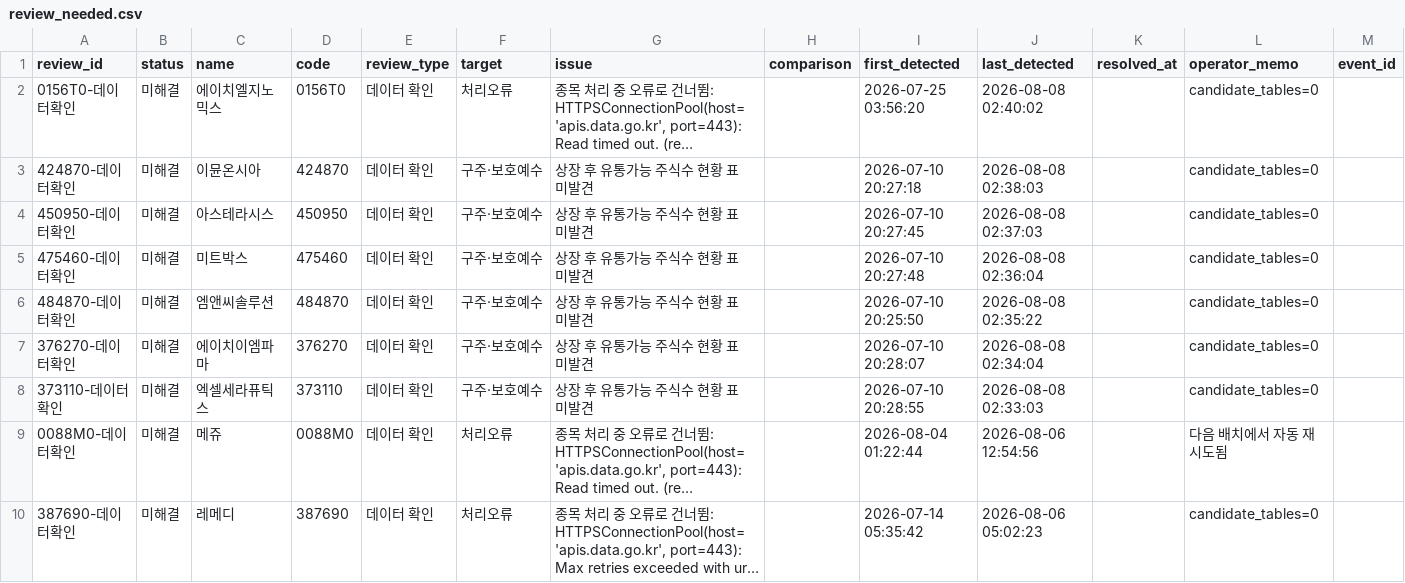
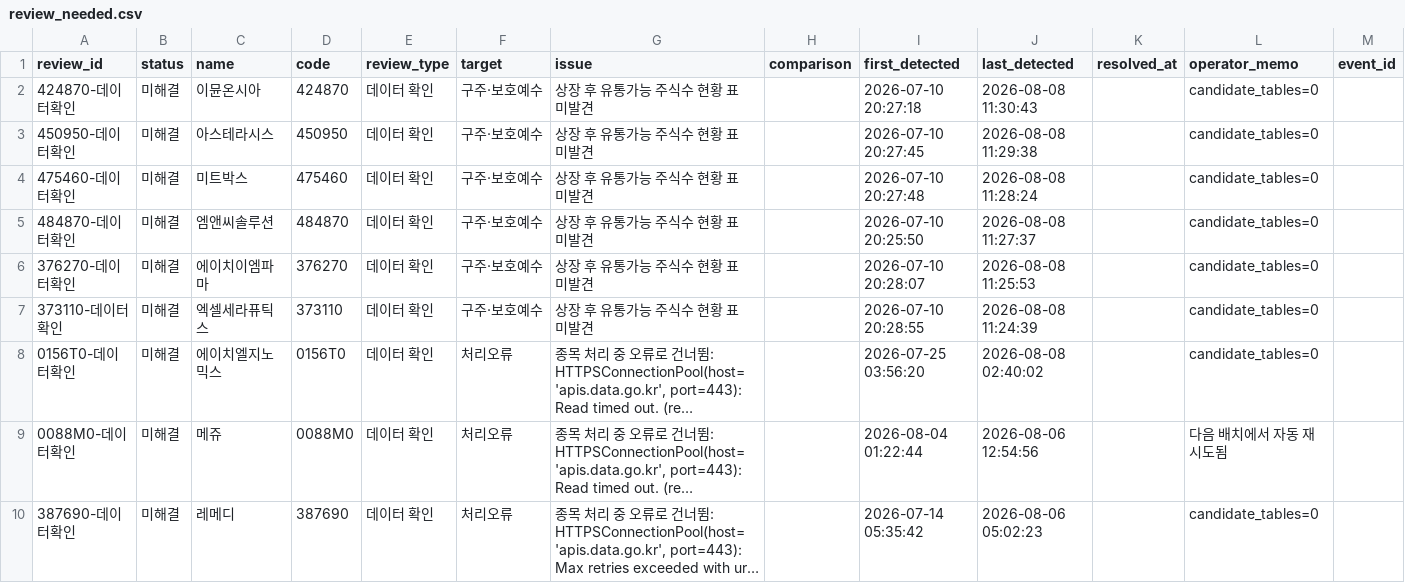
Before and after one commit to wjdwngkdsla-debug/invest-insight, a CSV file: data/review_needed.csv, drawn as a sheet; only a part is shown; long unchanged cells end in …; removed rows and columns are numbered as before the commit, all else as after; the diff names each change by its address in the sheet, - before the commit and + after, or states it on an @@ line.

```diff
--- a/data/review_needed.csv
+++ b/data/review_needed.csv
+row 2: 424870-데이터확인 | 미해결 | 이뮨온시아 | 424870 | 데이터 확인 | 구주·보호예수 | 상장 후 유통가능 주식수 현황 표 미발견 |  | 2026-07-10 20:27:18 | 2026-08-08 11:30:43 |  | candidate_tables=0
+row 3: 450950-데이터확인 | 미해결 | 아스테라시스 | 450950 | 데이터 확인 | 구주·보호예수 | 상장 후 유통가능 주식수 현황 표 미발견 |  | 2026-07-10 20:27:45 | 2026-08-08 11:29:38 |  | candidate_tables=0
+row 4: 475460-데이터확인 | 미해결 | 미트박스 | 475460 | 데이터 확인 | 구주·보호예수 | 상장 후 유통가능 주식수 현황 표 미발견 |  | 2026-07-10 20:27:48 | 2026-08-08 11:28:24 |  | candidate_tables=0
+row 5: 484870-데이터확인 | 미해결 | 엠앤씨솔루션 | 484870 | 데이터 확인 | 구주·보호예수 | 상장 후 유통가능 주식수 현황 표 미발견 |  | 2026-07-10 20:25:50 | 2026-08-08 11:27:37 |  | candidate_tables=0
+row 6: 376270-데이터확인 | 미해결 | 에이치이엠파마 | 376270 | 데이터 확인 | 구주·보호예수 | 상장 후 유통가능 주식수 현황 표 미발견 |  | 2026-07-10 20:28:07 | 2026-08-08 11:25:53 |  | candidate_tables=0
+row 7: 373110-데이터확인 | 미해결 | 엑셀세라퓨틱스 | 373110 | 데이터 확인 | 구주·보호예수 | 상장 후 유통가능 주식수 현황 표 미발견 |  | 2026-07-10 20:28:55 | 2026-08-08 11:24:39 |  | candidate_tables=0
-row 3: 424870-데이터확인 | 미해결 | 이뮨온시아 | 424870 | 데이터 확인 | 구주·보호예수 | 상장 후 유통가능 주식수 현황 표 미발견 |  | 2026-07-10 20:27:18 | 2026-08-08 02:38:03 |  | candidate_tables=0
-row 4: 450950-데이터확인 | 미해결 | 아스테라시스 | 450950 | 데이터 확인 | 구주·보호예수 | 상장 후 유통가능 주식수 현황 표 미발견 |  | 2026-07-10 20:27:45 | 2026-08-08 02:37:03 |  | candidate_tables=0
-row 5: 475460-데이터확인 | 미해결 | 미트박스 | 475460 | 데이터 확인 | 구주·보호예수 | 상장 후 유통가능 주식수 현황 표 미발견 |  | 2026-07-10 20:27:48 | 2026-08-08 02:36:04 |  | candidate_tables=0
-row 6: 484870-데이터확인 | 미해결 | 엠앤씨솔루션 | 484870 | 데이터 확인 | 구주·보호예수 | 상장 후 유통가능 주식수 현황 표 미발견 |  | 2026-07-10 20:25:50 | 2026-08-08 02:35:22 |  | candidate_tables=0
-row 7: 376270-데이터확인 | 미해결 | 에이치이엠파마 | 376270 | 데이터 확인 | 구주·보호예수 | 상장 후 유통가능 주식수 현황 표 미발견 |  | 2026-07-10 20:28:07 | 2026-08-08 02:34:04 |  | candidate_tables=0
-row 8: 373110-데이터확인 | 미해결 | 엑셀세라퓨틱스 | 373110 | 데이터 확인 | 구주·보호예수 | 상장 후 유통가능 주식수 현황 표 미발견 |  | 2026-07-10 20:28:55 | 2026-08-08 02:33:03 |  | candidate_tables=0
```
Also changed, not shown: data/lockup_admin.csv, 4 other files.
